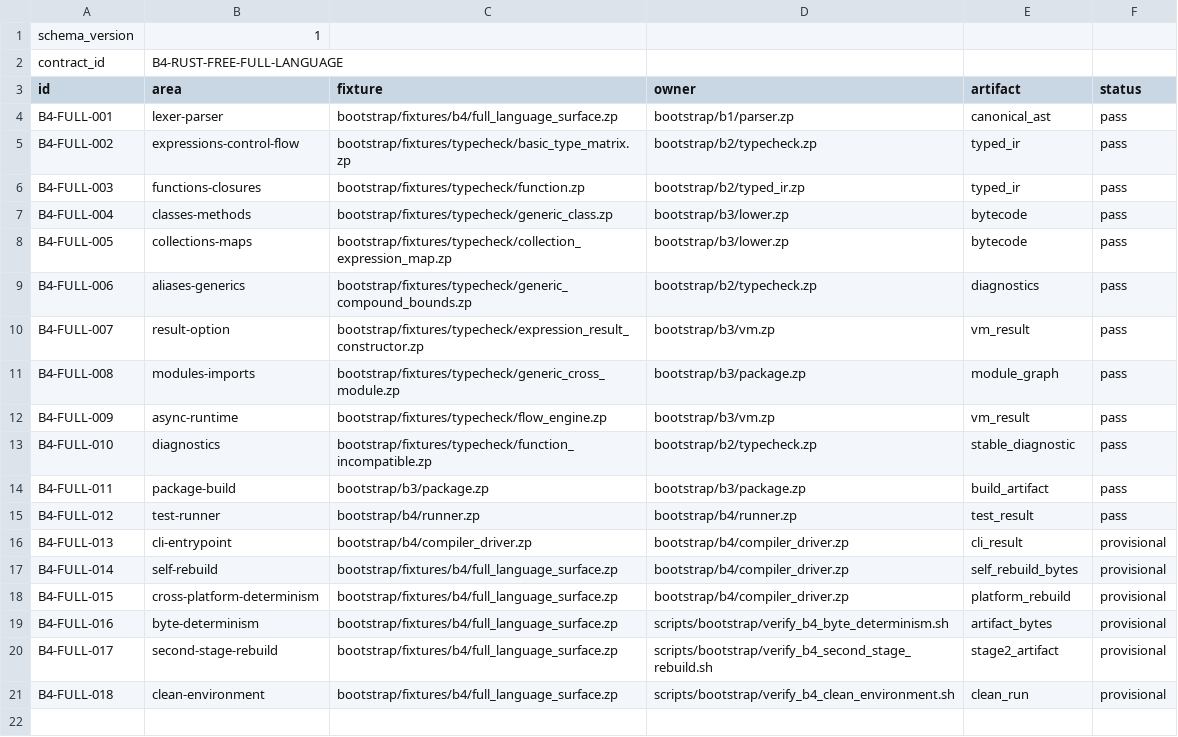
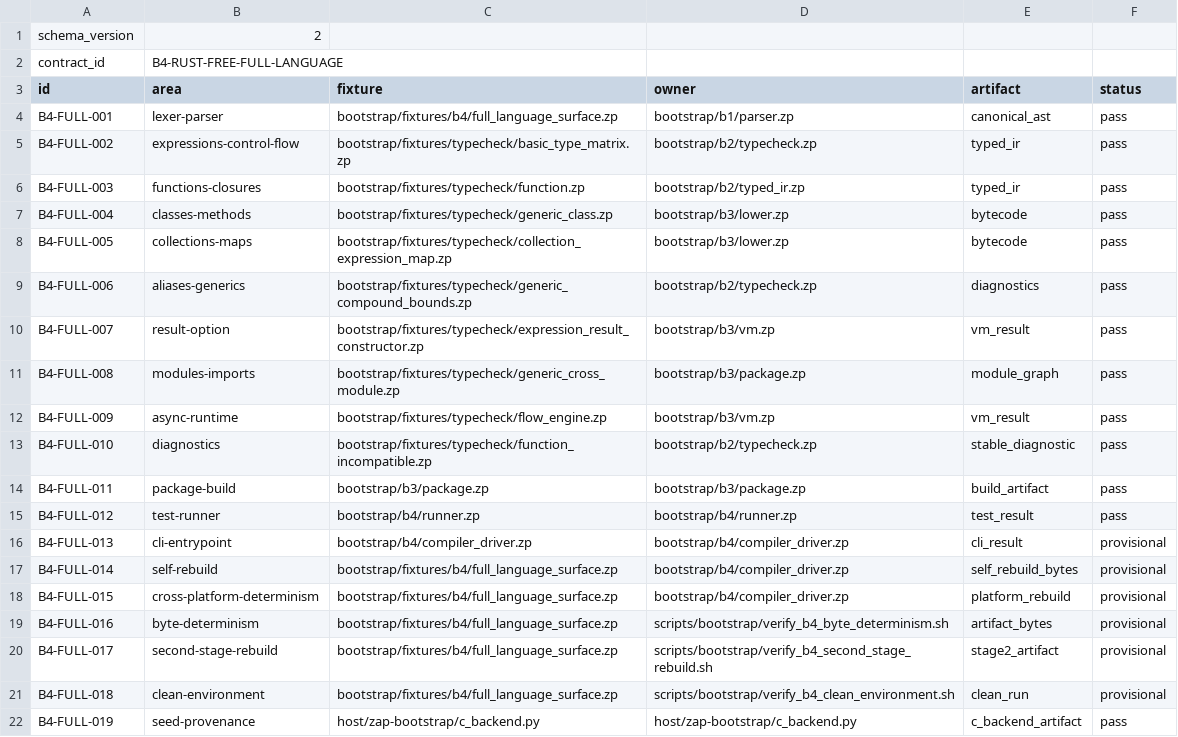
Before and after one commit to hidecard/zap, a TSV file: bootstrap/contracts/B4_ACCEPTANCE.tsv, drawn as a sheet.

```diff
--- a/bootstrap/contracts/B4_ACCEPTANCE.tsv
+++ b/bootstrap/contracts/B4_ACCEPTANCE.tsv
@@ -1,2 +1,2 @@
-schema_version	1
+schema_version	2
 contract_id	B4-RUST-FREE-FULL-LANGUAGE
@@ -21 +21,2 @@ B4-FULL-017	second-stage-rebuild	bootstrap/fixtures/b4/full_language_surface.zp
 B4-FULL-018	clean-environment	bootstrap/fixtures/b4/full_language_surface.zp	scripts/bootstrap/verify_b4_clean_environment.sh	clean_run	provisional
+B4-FULL-019	seed-provenance	host/zap-bootstrap/c_backend.py	host/zap-bootstrap/c_backend.py	c_backend_artifact	pass
```
Also changed, not shown: 9 other files.
